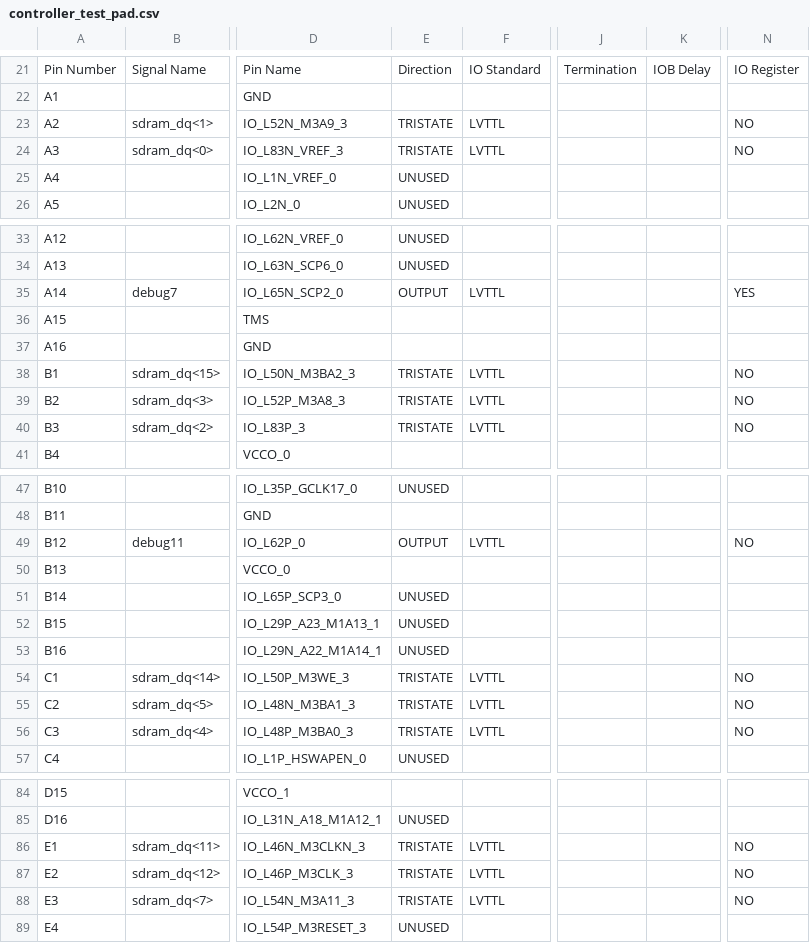
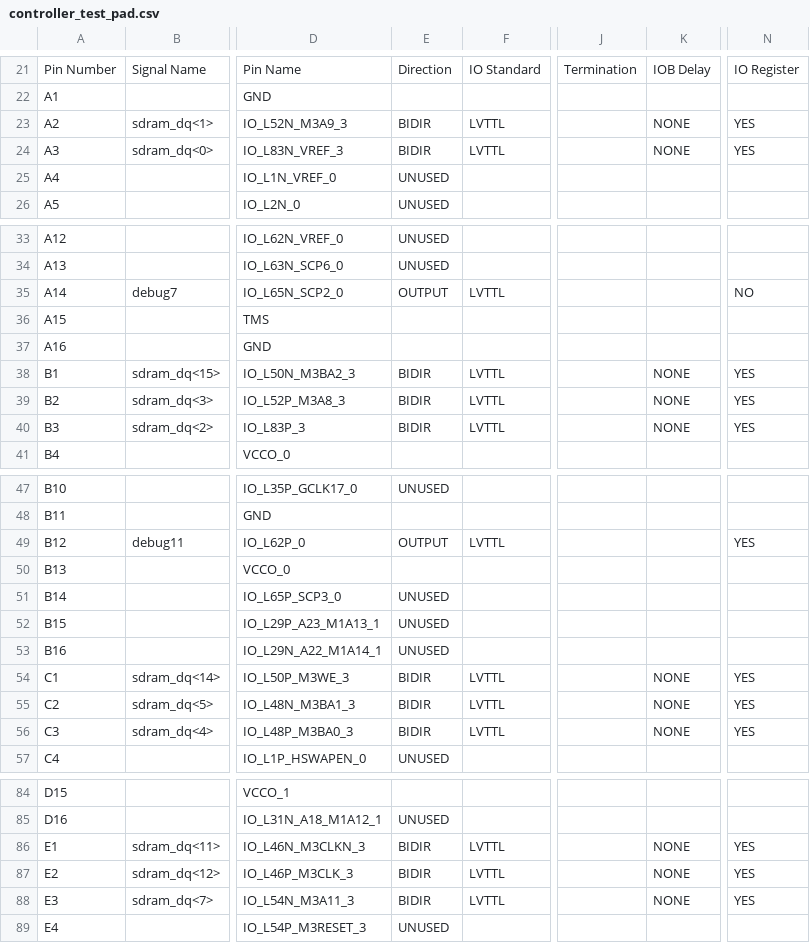
Before and after one commit to robertoalcantara/Ripeto, a CSV file: controller_test_pad.csv, drawn as a sheet; only a part is shown, gaps mark what is left out; the diff covers the shown part only; the diff names each change by its address in the sheet, - before the commit and + after, or states it on an @@ line.

```diff
--- a/controller_test_pad.csv
+++ b/controller_test_pad.csv
-E23:E24: TRISTATE
+E23:E24: BIDIR
-K23:K24: (empty)
+K23:K24: NONE
-N23:N24: NO
+N23:N24: YES
-N35: YES
+N35: NO
-E38:E40: TRISTATE
+E38:E40: BIDIR
-K38:K40: (empty)
+K38:K40: NONE
-N38:N40: NO
+N38:N40: YES
-N49: NO
+N49: YES
-E54:E56: TRISTATE
+E54:E56: BIDIR
-K54:K56: (empty)
+K54:K56: NONE
-N54:N56: NO
+N54:N56: YES
-E86:E88: TRISTATE
+E86:E88: BIDIR
-K86:K88: (empty)
+K86:K88: NONE
-N86:N88: NO
+N86:N88: YES
```
Also changed, not shown: 30 edited cells elsewhere in this file, 2 other files.
